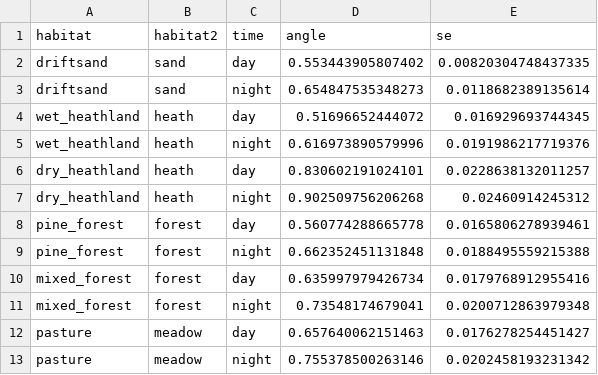
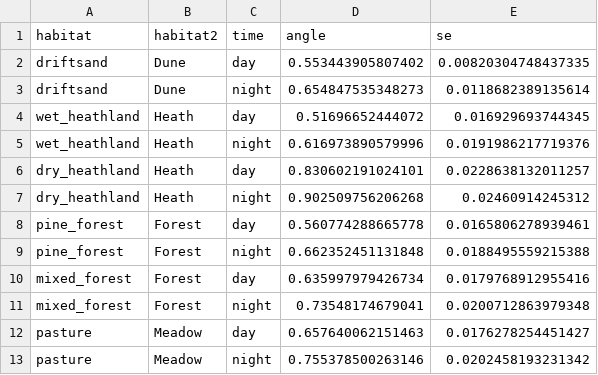
Before and after one commit to MarcusRowcliffe/stratified_activity, a CSV file: HogeVeluweData/angle.csv, drawn as a sheet.

Commit message:
REM parameter file habitat name updates

```diff
--- a/HogeVeluweData/angle.csv
+++ b/HogeVeluweData/angle.csv
@@ -1,13 +1,13 @@
 habitat,habitat2,time,angle,se
-driftsand,sand,day,0.553443905807402,0.00820304748437335
-driftsand,sand,night,0.654847535348273,0.0118682389135614
-wet_heathland,heath,day,0.51696652444072,0.016929693744345
-wet_heathland,heath,night,0.616973890579996,0.0191986217719376
-dry_heathland,heath,day,0.830602191024101,0.0228638132011257
-dry_heathland,heath,night,0.902509756206268,0.02460914245312
-pine_forest,forest,day,0.560774288665778,0.0165806278939461
-pine_forest,forest,night,0.662352451131848,0.0188495559215388
-mixed_forest,forest,day,0.635997979426734,0.0179768912955416
-mixed_forest,forest,night,0.73548174679041,0.0200712863979348
-pasture,meadow,day,0.657640062151463,0.0176278254451427
-pasture,meadow,night,0.755378500263146,0.0202458193231342
+driftsand,Dune,day,0.553443905807402,0.00820304748437335
+driftsand,Dune,night,0.654847535348273,0.0118682389135614
+wet_heathland,Heath,day,0.51696652444072,0.016929693744345
+wet_heathland,Heath,night,0.616973890579996,0.0191986217719376
+dry_heathland,Heath,day,0.830602191024101,0.0228638132011257
+dry_heathland,Heath,night,0.902509756206268,0.02460914245312
+pine_forest,Forest,day,0.560774288665778,0.0165806278939461
+pine_forest,Forest,night,0.662352451131848,0.0188495559215388
+mixed_forest,Forest,day,0.635997979426734,0.0179768912955416
+mixed_forest,Forest,night,0.73548174679041,0.0200712863979348
+pasture,Meadow,day,0.657640062151463,0.0176278254451427
+pasture,Meadow,night,0.755378500263146,0.0202458193231342
```
Also changed, not shown: HogeVeluweData/radius.csv, HogeVeluweData/speed.csv.
